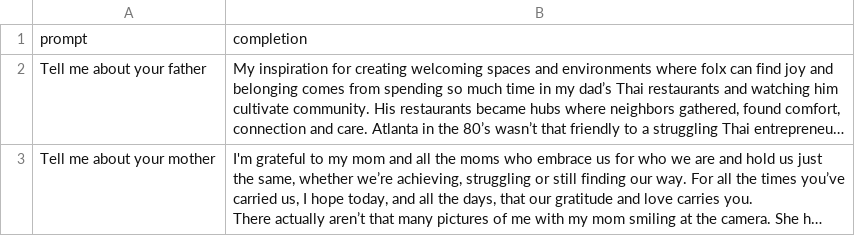
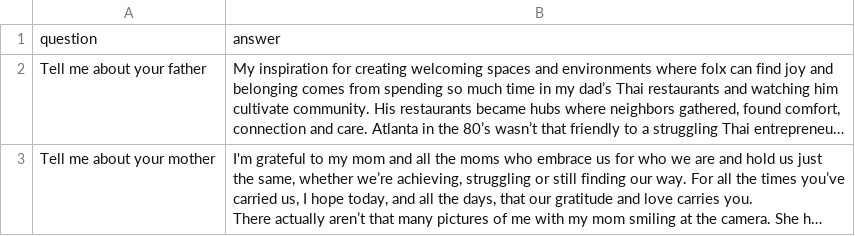
Before and after one commit to arainey2022/csv-files, a CSV file: V1 Amanda AI Training Data.csv, drawn as a sheet; only a part is shown; long unchanged cells end in …; removed rows and columns are numbered as before the commit, all else as after; the diff names each change by its address in the sheet, - before the commit and + after, or states it on an @@ line.

Commit message:
change headers

```diff
--- a/V1 Amanda AI Training Data.csv
+++ b/V1 Amanda AI Training Data.csv
-row 1: prompt | completion
+row 1: question | answer
```
